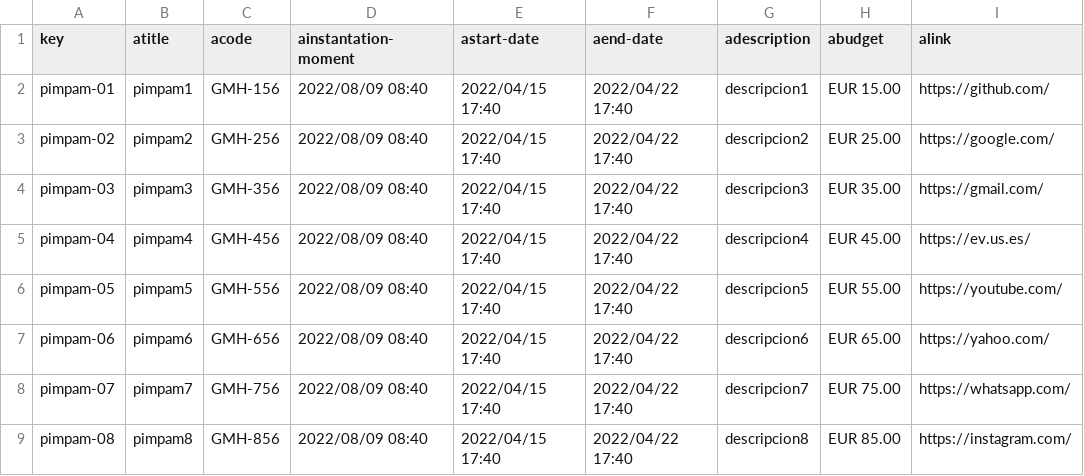
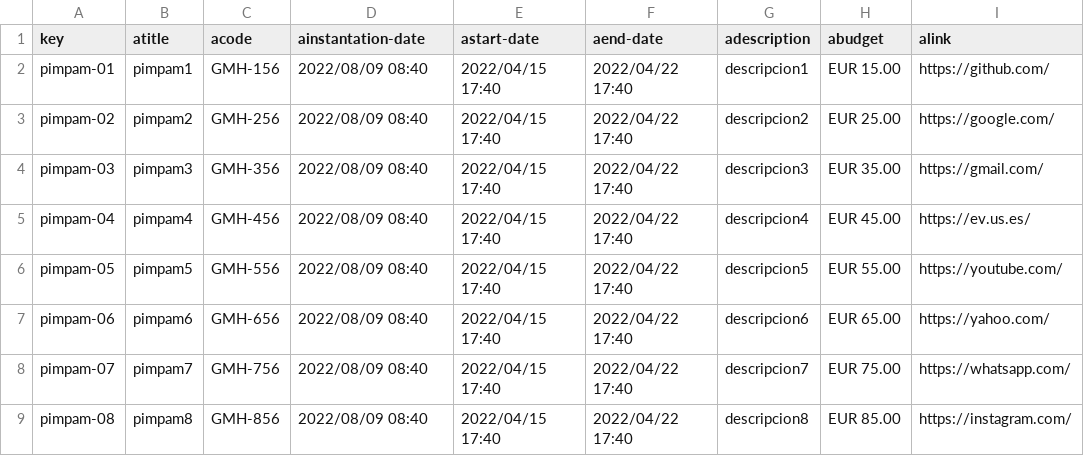
Before and after one commit to Pabgiralv/Acme-Recipes, a CSV file: src/main/webapp/WEB-INF/resources/sample-data/pimpam.csv, drawn as a sheet; only a part is shown; the diff names each change by its address in the sheet, - before the commit and + after, or states it on an @@ line.

```diff
--- a/src/main/webapp/WEB-INF/resources/sample-data/pimpam.csv
+++ b/src/main/webapp/WEB-INF/resources/sample-data/pimpam.csv
-D1: ainstantation-moment
+D1: ainstantation-date
```
Also changed, not shown: 10 other files.
